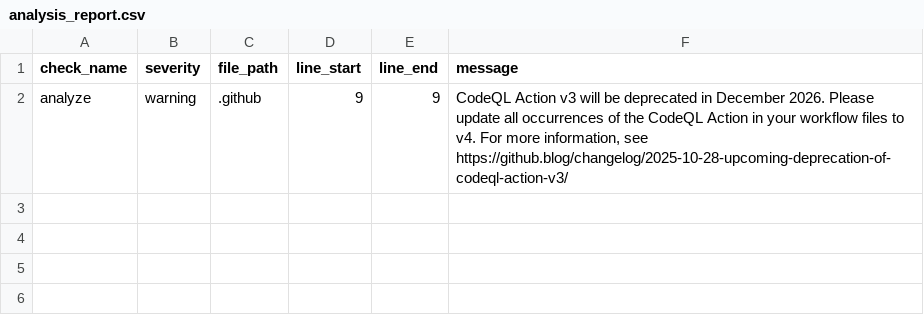
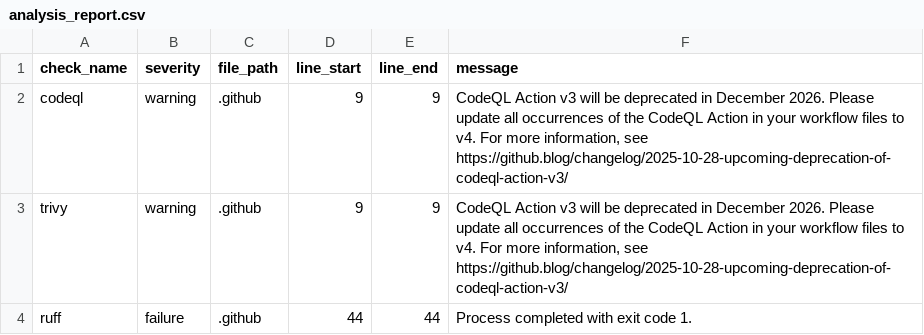
Before and after one commit to anhussain90/code-reputation-engine, a CSV file: reports/analysis_report.csv, drawn as a sheet.

Commit message:
Update static analysis report

```diff
--- a/reports/analysis_report.csv
+++ b/reports/analysis_report.csv
@@ -1,2 +1,4 @@
 check_name,severity,file_path,line_start,line_end,message
-analyze,warning,.github,9,9,"CodeQL Action v3 will be deprecated in December 2026. Please update all occurrences of the CodeQL Action in your workflow files to v4. For more information, see https://github.blog/changelog/2025-10-28-upcoming-deprecation-of-codeql-action-v3/"
+codeql,warning,.github,9,9,"CodeQL Action v3 will be deprecated in December 2026. Please update all occurrences of the CodeQL Action in your workflow files to v4. For more information, see https://github.blog/changelog/2025-10-28-upcoming-deprecation-of-codeql-action-v3/"
+trivy,warning,.github,9,9,"CodeQL Action v3 will be deprecated in December 2026. Please update all occurrences of the CodeQL Action in your workflow files to v4. For more information, see https://github.blog/changelog/2025-10-28-upcoming-deprecation-of-codeql-action-v3/"
+ruff,failure,.github,44,44,Process completed with exit code 1.
```
